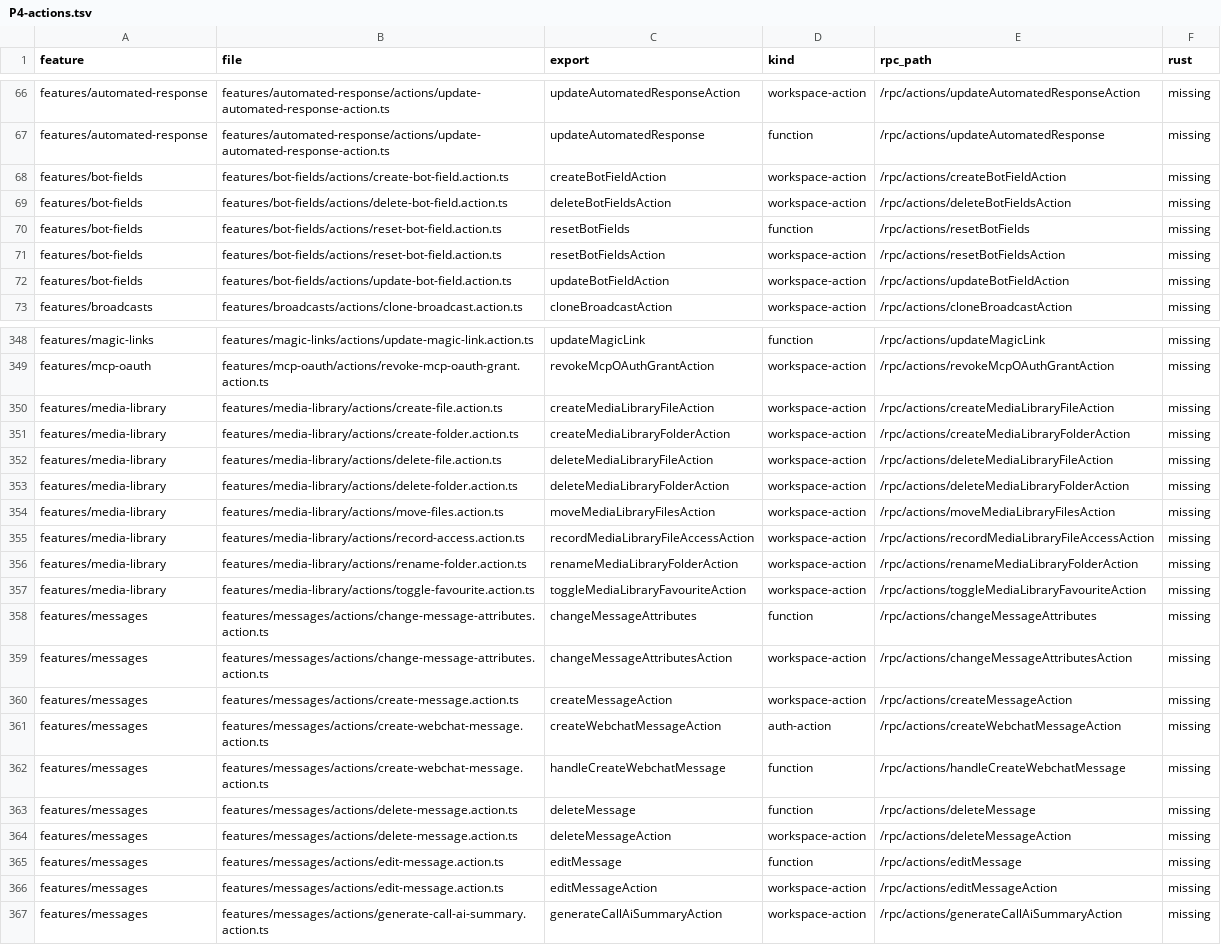
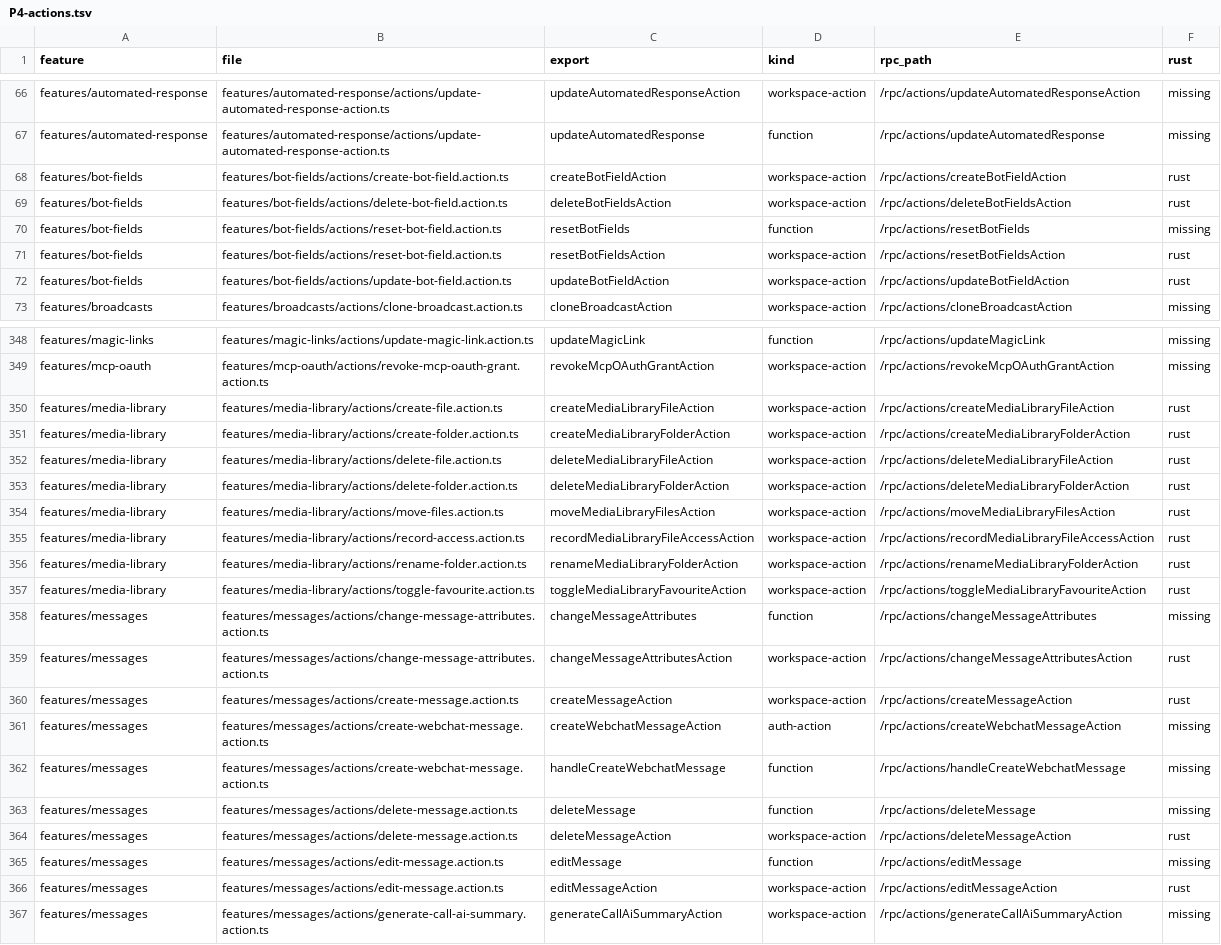
Before and after one commit to AlexTs10/ChatbotX, a TSV file: conversion/specs/P4-actions.tsv, drawn as a sheet; only a part is shown, gaps mark what is left out; the diff covers the shown part only; the diff names each change by its address in the sheet, - before the commit and + after, or states it on an @@ line.

```diff
--- a/conversion/specs/P4-actions.tsv
+++ b/conversion/specs/P4-actions.tsv
-F68:F69 (rust): missing
+F68:F69 (rust): rust
-F71:F72 (rust): missing
+F71:F72 (rust): rust
-F350:F357 (rust): missing
+F350:F357 (rust): rust
-F359:F360 (rust): missing
+F359:F360 (rust): rust
-F364 (rust): missing
+F364 (rust): rust
-F366 (rust): missing
+F366 (rust): rust
```
Also changed, not shown: 25 edited cells elsewhere in this file, conversion/specs/P4-procedures.tsv, conversion/specs/P4-routes.tsv, 2 other files.
